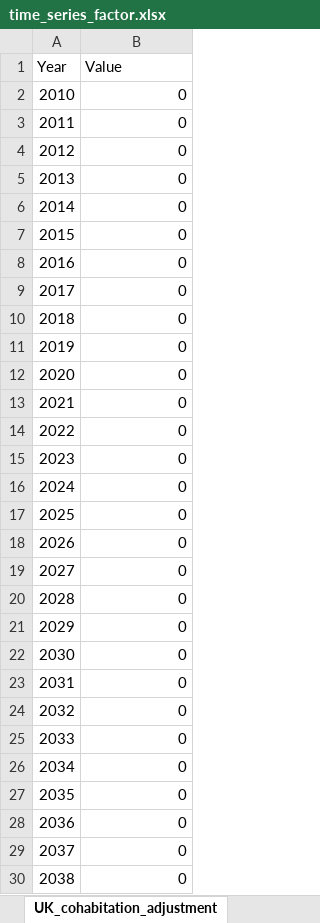
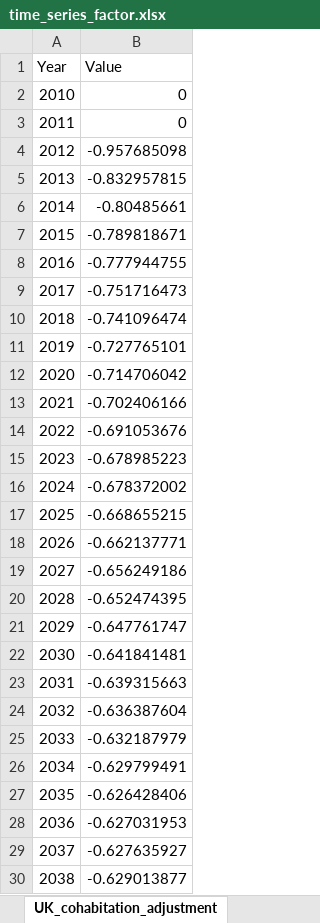
Before and after one commit to centreformicrosimulation/SimPaths, an Excel workbook: input/time_series_factor.xlsx, sheet UK_cohabitation_adjustment, drawn as a sheet; only a part is shown; values as stored, in another font and other column widths than the file's, no borders; the diff covers the shown part only; the diff names each change by its address in the sheet, - before the commit and + after, or states it on an @@ line.

Commit message:
adjusted fertility and cohabitation alignment parmeters
Start social care calibration of utility parameters

```diff
--- a/input/time_series_factor.xlsx (sheet UK_cohabitation_adjustment)
+++ b/input/time_series_factor.xlsx (sheet UK_cohabitation_adjustment)
-B4 (Value): 0
+B4 (Value): -0.957685098
-B5 (Value): 0
+B5 (Value): -0.832957815
-B6 (Value): 0
+B6 (Value): -0.80485661
-B7 (Value): 0
+B7 (Value): -0.789818671
-B8 (Value): 0
+B8 (Value): -0.777944755
-B9 (Value): 0
+B9 (Value): -0.751716473
-B10 (Value): 0
+B10 (Value): -0.741096474
-B11 (Value): 0
+B11 (Value): -0.727765101
-B12 (Value): 0
+B12 (Value): -0.714706042
-B13 (Value): 0
+B13 (Value): -0.702406166
-B14 (Value): 0
+B14 (Value): -0.691053676
-B15 (Value): 0
+B15 (Value): -0.678985223
-B16 (Value): 0
+B16 (Value): -0.678372002
-B17 (Value): 0
+B17 (Value): -0.668655215
-B18 (Value): 0
+B18 (Value): -0.662137771
-B19 (Value): 0
+B19 (Value): -0.656249186
-B20 (Value): 0
+B20 (Value): -0.652474395
-B21 (Value): 0
+B21 (Value): -0.647761747
-B22 (Value): 0
+B22 (Value): -0.641841481
-B23 (Value): 0
+B23 (Value): -0.639315663
-B24 (Value): 0
+B24 (Value): -0.636387604
-B25 (Value): 0
+B25 (Value): -0.632187979
-B26 (Value): 0
+B26 (Value): -0.629799491
-B27 (Value): 0
+B27 (Value): -0.626428406
-B28 (Value): 0
+B28 (Value): -0.627031953
-B29 (Value): 0
+B29 (Value): -0.627635927
-B30 (Value): 0
+B30 (Value): -0.629013877
```
Also changed, not shown: 1 added row and 31 edited cells elsewhere in this sheet, sheet UK_fertility_adjustment, 3 other files.
